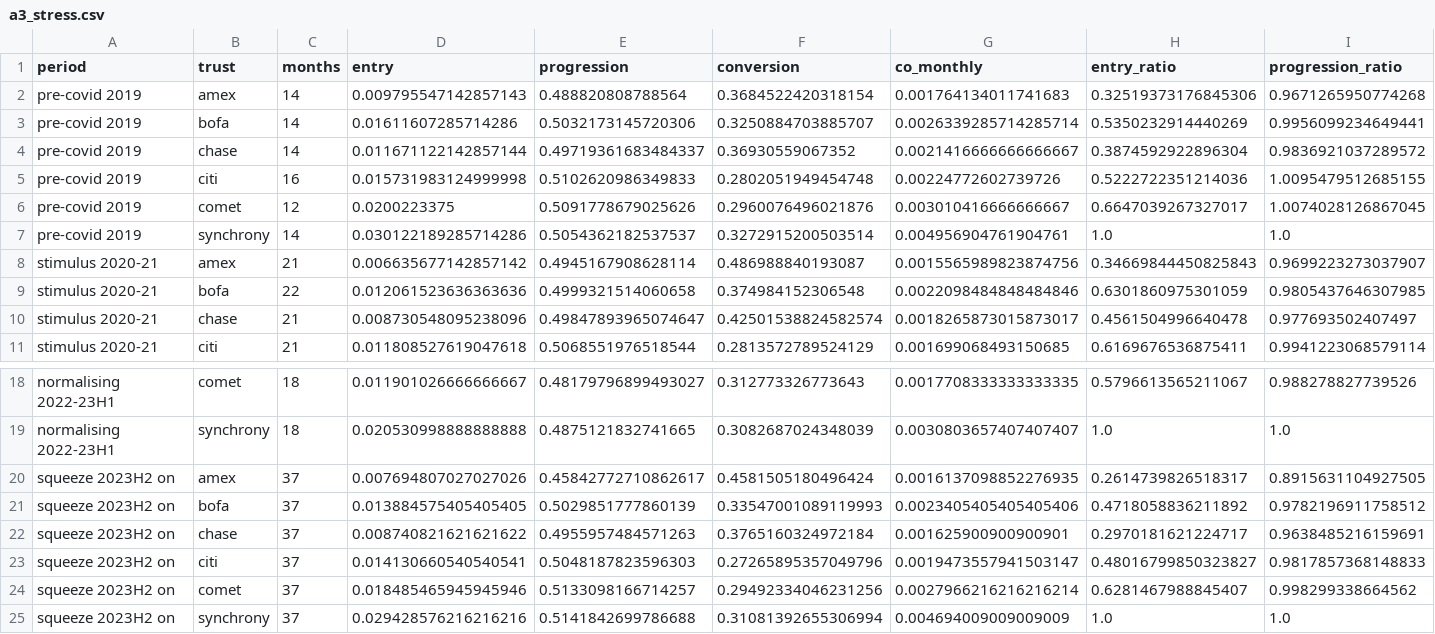
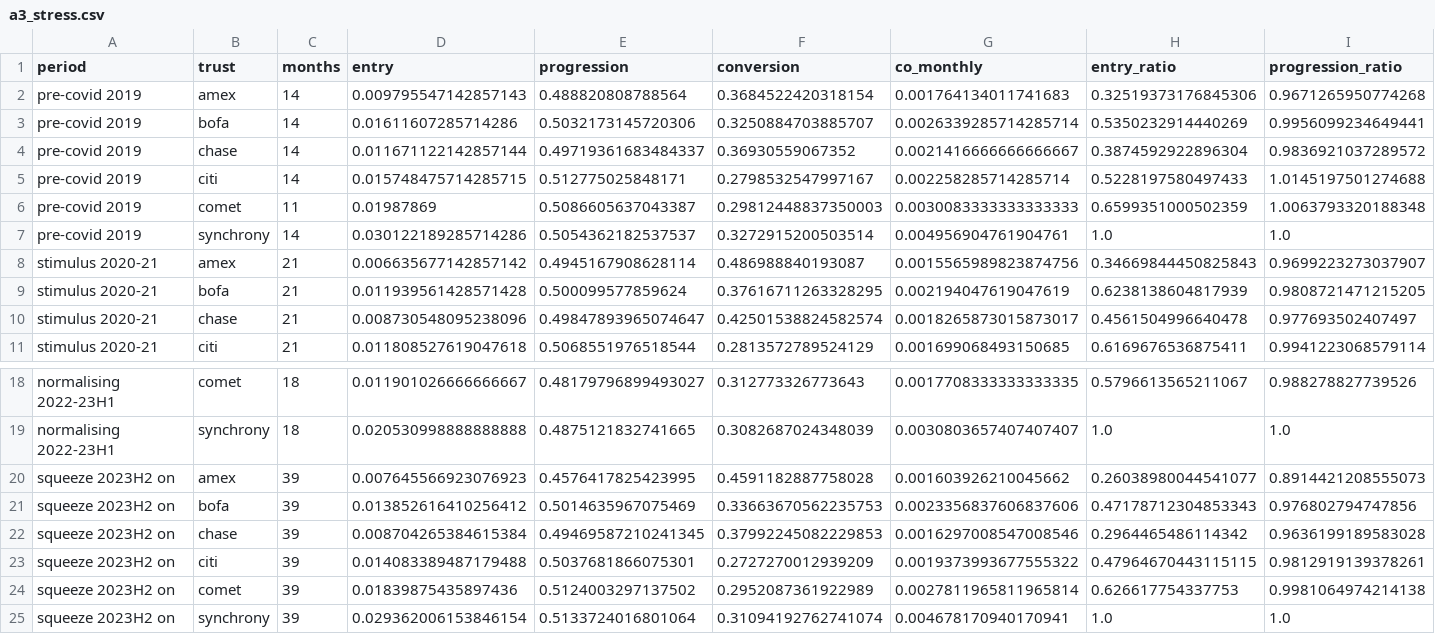
Before and after one commit to SamuelJWebber/abs-risk, a CSV file: data/results/cards/a3_stress.csv, drawn as a sheet; only a part is shown, gaps mark what is left out; removed rows and columns are numbered as before the commit, all else as after; rows hold the shown columns only; the diff names each change by its address in the sheet, - before the commit and + after, or states it on an @@ line.

```diff
--- a/data/results/cards/a3_stress.csv
+++ b/data/results/cards/a3_stress.csv
-row 5: pre-covid 2019 | citi | 16 | 0.015731983124999998 | 0.5102620986349833 | 0.2802051949454748 | 0.00224772602739726 | 0.5222722351214036 | 1.0095479512685155
-row 6: pre-covid 2019 | comet | 12 | 0.0200223375 | 0.5091778679025626 | 0.2960076496021876 | 0.003010416666666667 | 0.6647039267327017 | 1.0074028126867045
+row 5: pre-covid 2019 | citi | 14 | 0.015748475714285715 | 0.512775025848171 | 0.2798532547997167 | 0.002258285714285714 | 0.5228197580497433 | 1.0145197501274688
+row 6: pre-covid 2019 | comet | 11 | 0.01987869 | 0.5086605637043387 | 0.29812448837350003 | 0.0030083333333333333 | 0.6599351000502359 | 1.0063793320188348
-row 9: stimulus 2020-21 | bofa | 22 | 0.012061523636363636 | 0.4999321514060658 | 0.374984152306548 | 0.0022098484848484846 | 0.6301860975301059 | 0.9805437646307985
+row 9: stimulus 2020-21 | bofa | 21 | 0.011939561428571428 | 0.500099577859624 | 0.37616711263328295 | 0.002194047619047619 | 0.6238138604817939 | 0.9808721471215205
-row 20: squeeze 2023H2 on | amex | 37 | 0.007694807027027026 | 0.45842772710862617 | 0.4581505180496424 | 0.0016137098852276935 | 0.2614739826518317 | 0.8915631104927505
-row 21: squeeze 2023H2 on | bofa | 37 | 0.013884575405405405 | 0.5029851777860139 | 0.33547001089119993 | 0.0023405405405405406 | 0.4718058836211892 | 0.9782196911758512
-row 22: squeeze 2023H2 on | chase | 37 | 0.008740821621621622 | 0.4955957484571263 | 0.3765160324972184 | 0.001625900900900901 | 0.2970181621224717 | 0.9638485216159691
-row 23: squeeze 2023H2 on | citi | 37 | 0.014130660540540541 | 0.5048187823596303 | 0.27265895357049796 | 0.0019473557941503147 | 0.48016799850323827 | 0.9817857368148833
-row 24: squeeze 2023H2 on | comet | 37 | 0.018485465945945946 | 0.5133098166714257 | 0.29492334046231256 | 0.0027966216216216214 | 0.6281467988845407 | 0.998299338664562
+row 20: squeeze 2023H2 on | amex | 39 | 0.007645566923076923 | 0.4576417825423995 | 0.4591182887758028 | 0.001603926210045662 | 0.26038980044541077 | 0.8914421208555073
+row 21: squeeze 2023H2 on | bofa | 39 | 0.013852616410256412 | 0.5014635967075469 | 0.33663670562235753 | 0.0023356837606837606 | 0.47178712304853343 | 0.976802794747856
+row 22: squeeze 2023H2 on | chase | 39 | 0.008704265384615384 | 0.49469587210241345 | 0.37992245082229853 | 0.0016297008547008546 | 0.2964465486114342 | 0.9636199189583028
+row 23: squeeze 2023H2 on | citi | 39 | 0.014083389487179488 | 0.5037681866075301 | 0.2727270012939209 | 0.0019373993677555322 | 0.47964670443115115 | 0.9812919139378261
+row 24: squeeze 2023H2 on | comet | 39 | 0.01839875435897436 | 0.5124003297137502 | 0.2952087361922989 | 0.0027811965811965814 | 0.626617754337753 | 0.9981064974214138
-C25 (months): 37
+C25 (months): 39
-D25 (entry): 0.029428576216216216
+D25 (entry): 0.029362006153846154
-E25 (progression): 0.5141842699786688
+E25 (progression): 0.5133724016801064
-F25 (conversion): 0.31081392655306994
+F25 (conversion): 0.31094192762741074
-G25 (co_monthly): 0.004694009009009009
+G25 (co_monthly): 0.004678170940170941
```
Also changed, not shown: data/results/cards/a1_predicted.csv, data/results/cards/a1_ranking.csv, 10 other files.
